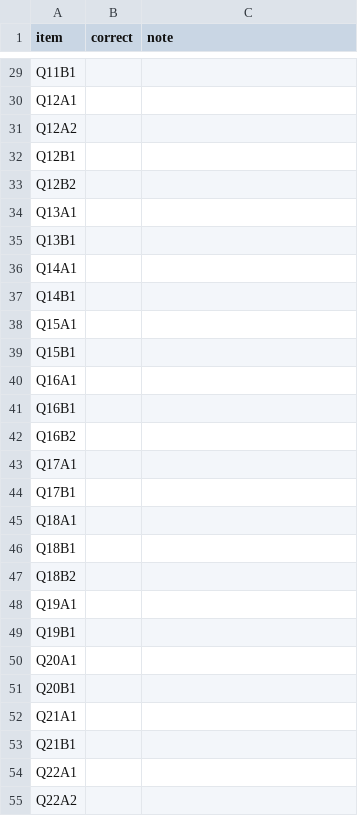
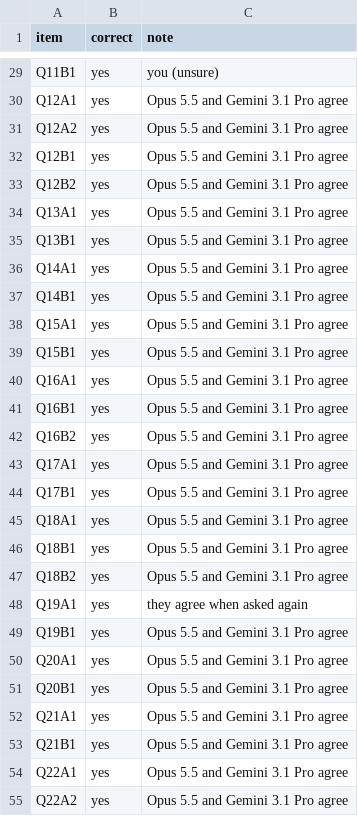
Before and after one commit to azterizm/legal-rag-verifier, a CSV file: results/fresh2-live/grades.csv, drawn as a sheet; only a part is shown, gaps mark what is left out; the diff covers the shown part only; the diff names each change by its address in the sheet, - before the commit and + after, or states it on an @@ line.

```diff
--- a/results/fresh2-live/grades.csv
+++ b/results/fresh2-live/grades.csv
-B29:B55 (correct): (empty)
+B29:B55 (correct): yes
-C29 (note): (empty)
+C29 (note): you (unsure)
-C30:C47 (note): (empty)
+C30:C47 (note): Opus 5.5 and Gemini 3.1 Pro agree
-C48 (note): (empty)
+C48 (note): they agree when asked again
-C49:C55 (note): (empty)
+C49:C55 (note): Opus 5.5 and Gemini 3.1 Pro agree
```
Also changed, not shown: 144 edited cells elsewhere in this file, 6 other files.
